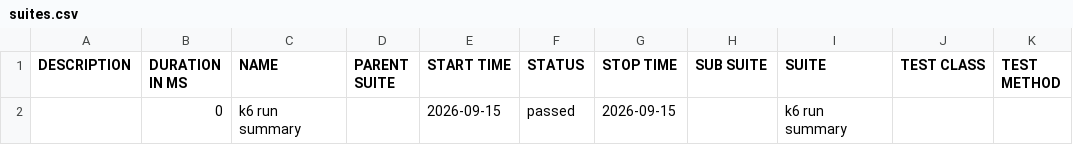
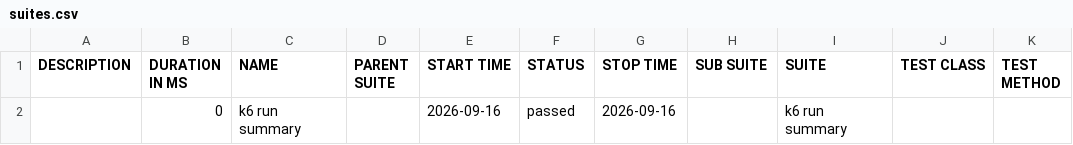
Before and after one commit to nitin1tester/K6-Test-Framework, a CSV file: data/suites.csv (was allure-report/data/suites.csv), drawn as a sheet.

Commit message:
Deploying to gh-pages from @ nitin1tester/K6-Test-Framework@17f56808add41d62d21f90c90eb5262ec0708d6b 🚀

```diff
--- a/allure-report/data/suites.csv
+++ b/data/suites.csv
@@ -1,2 +1,2 @@
 "DESCRIPTION","DURATION IN MS","NAME","PARENT SUITE","START TIME","STATUS","STOP TIME","SUB SUITE","SUITE","TEST CLASS","TEST METHOD"
-"","0","k6 run summary","","2026-09-15","passed","2026-09-15","","k6 run summary","",""
+"","0","k6 run summary","","2026-09-16","passed","2026-09-16","","k6 run summary","",""
```
Also changed, not shown: 51 other files.
